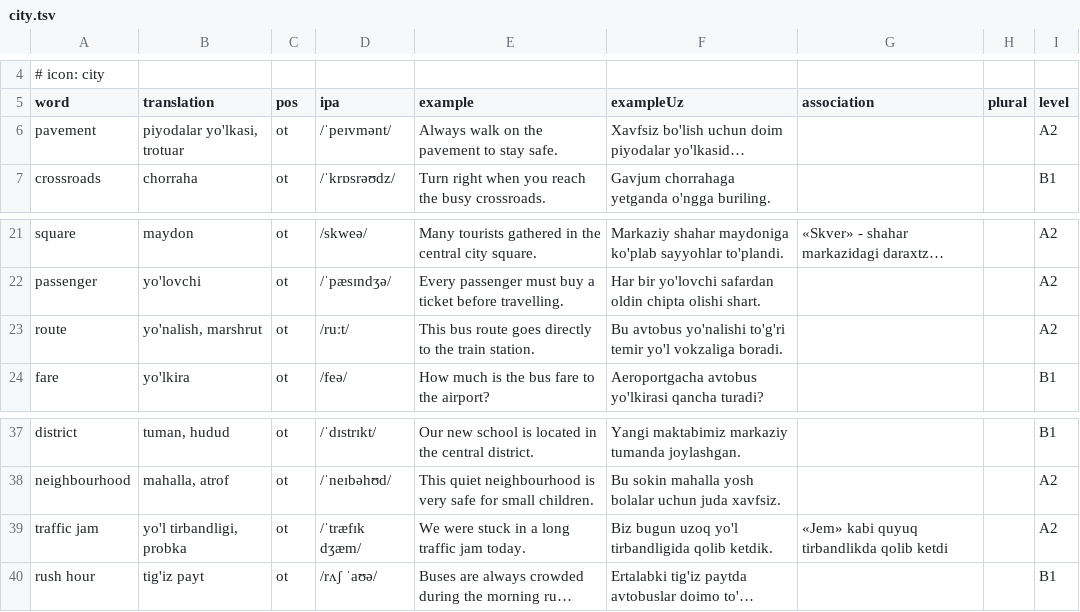
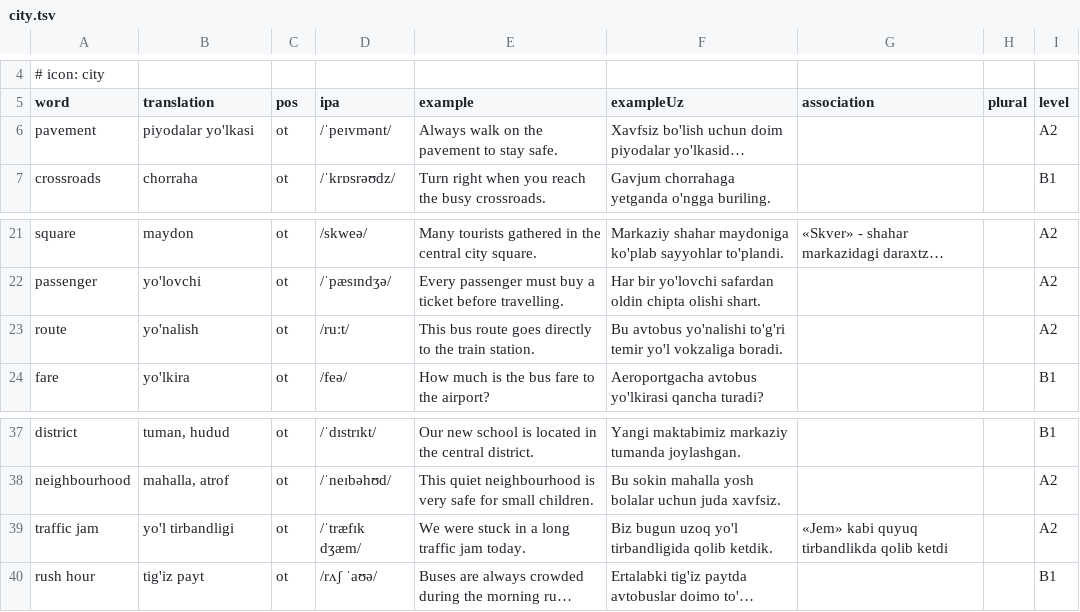
Before and after one commit to JamshidKHudoyberdiyev/tez-yodla, a TSV file: content/city.tsv, drawn as a sheet; only a part is shown, gaps mark what is left out; long unchanged cells end in …; the diff names each change by its address in the sheet, - before the commit and + after, or states it on an @@ line.

```diff
--- a/content/city.tsv
+++ b/content/city.tsv
-B6 (translation): piyodalar yo'lkasi, trotuar
+B6 (translation): piyodalar yo'lkasi
-B23 (translation): yo'nalish, marshrut
+B23 (translation): yo'nalish
-B39 (translation): yo'l tirbandligi, probka
+B39 (translation): yo'l tirbandligi
```
Also changed, not shown: content/clothes.tsv, content/home.tsv, 28 other files.
